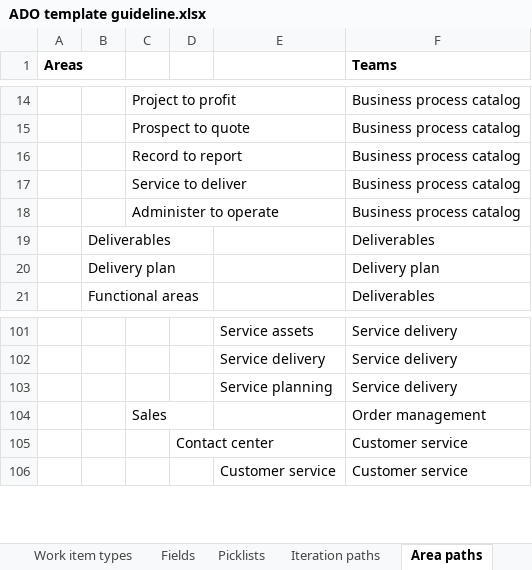
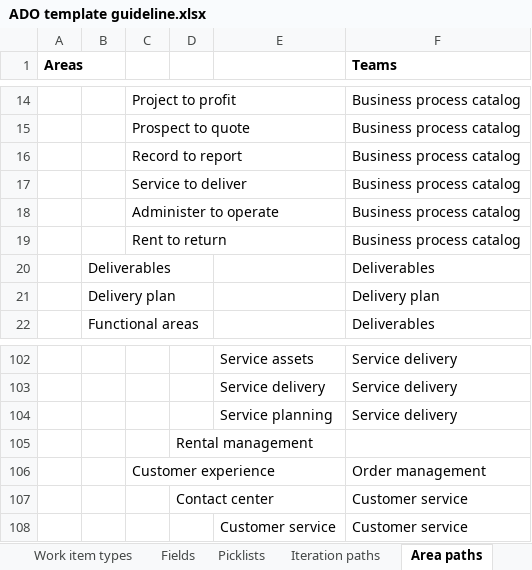
Before and after one commit to microsoft/dynamics365patternspractices, an Excel workbook: templates/Azure-DevOps-templates/ADO template guideline.xlsx, sheet Area paths, drawn as a sheet; only a part is shown, gaps mark what is left out; values as stored, in another font and other column widths than the file's, no borders; addresses are those after the commit; the diff names each change by its address in the sheet, - before the commit and + after, or states it on an @@ line.

```diff
--- a/templates/Azure-DevOps-templates/ADO template guideline.xlsx (sheet Area paths)
+++ b/templates/Azure-DevOps-templates/ADO template guideline.xlsx (sheet Area paths)
+row 19:  |  | Rent to return |  |  | Business process catalog
+row 105:  |  |  | Rental management
-C106: Sales
+C106: Customer experience
```
Also changed, not shown: sheet Fields, sheet Picklists, sheet Teams, sheet Work item types, sheet Iteration paths, other sheet tabs, templates/Azure-DevOps-templates/ADO template guideline (Preview).xlsx, 3 other files.
